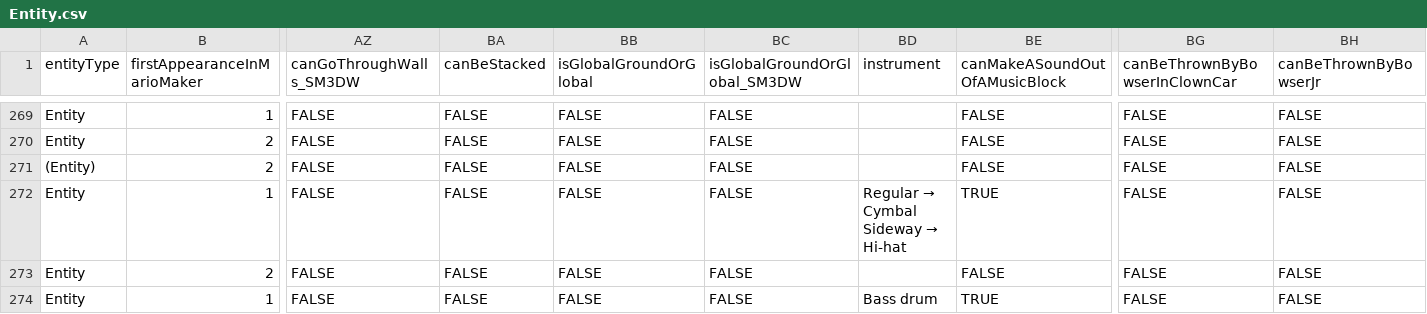
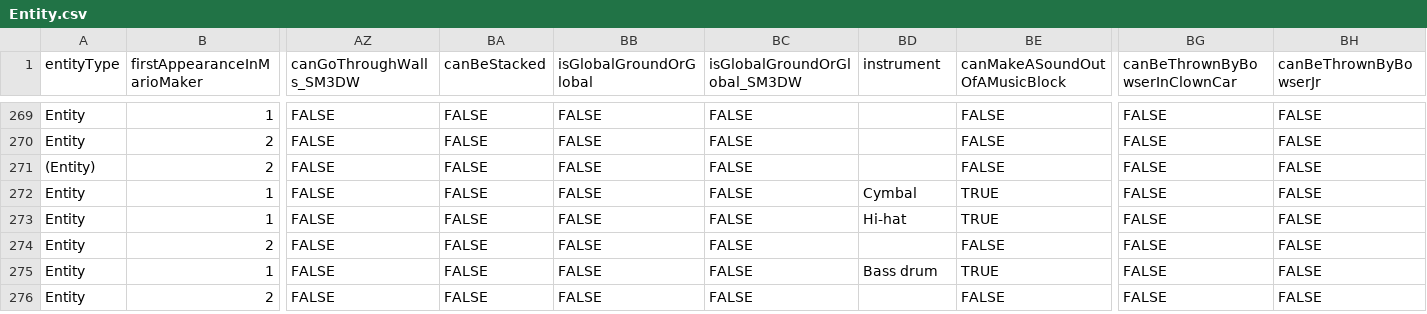
Before and after one commit to joooKiwi/smm-encyclopedia, a CSV file: resources/csv/Entity.csv, drawn as a sheet; only a part is shown, gaps mark what is left out; the shorter side is filled out with more unchanged rows; rows hold the shown columns only; ↵ is a line break in a cell; the diff names each change by its address in the sheet, - before the commit and + after, or states it on an @@ line.

Commit message:
Separation of "Trampoline" to have a sideways variant

```diff
--- a/resources/csv/Entity.csv
+++ b/resources/csv/Entity.csv
@@ BD272 (instrument): Regular → Cymbal ↵ Sideway → Hi-hat → Cymbal @@
+row 273: Entity | 1 | FALSE | FALSE | FALSE | FALSE | Hi-hat | TRUE | FALSE | FALSE
```
Also changed, not shown: 12 other files.
